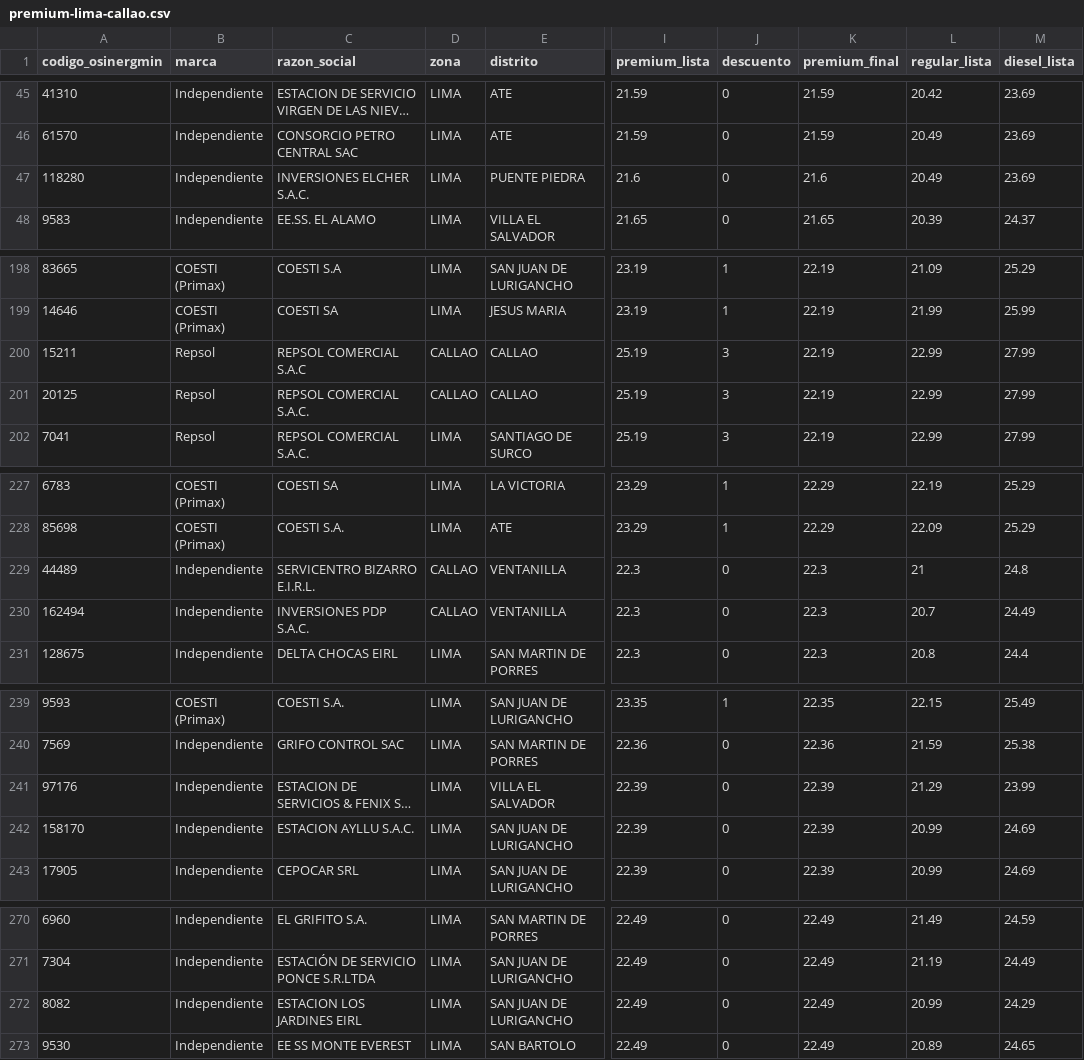
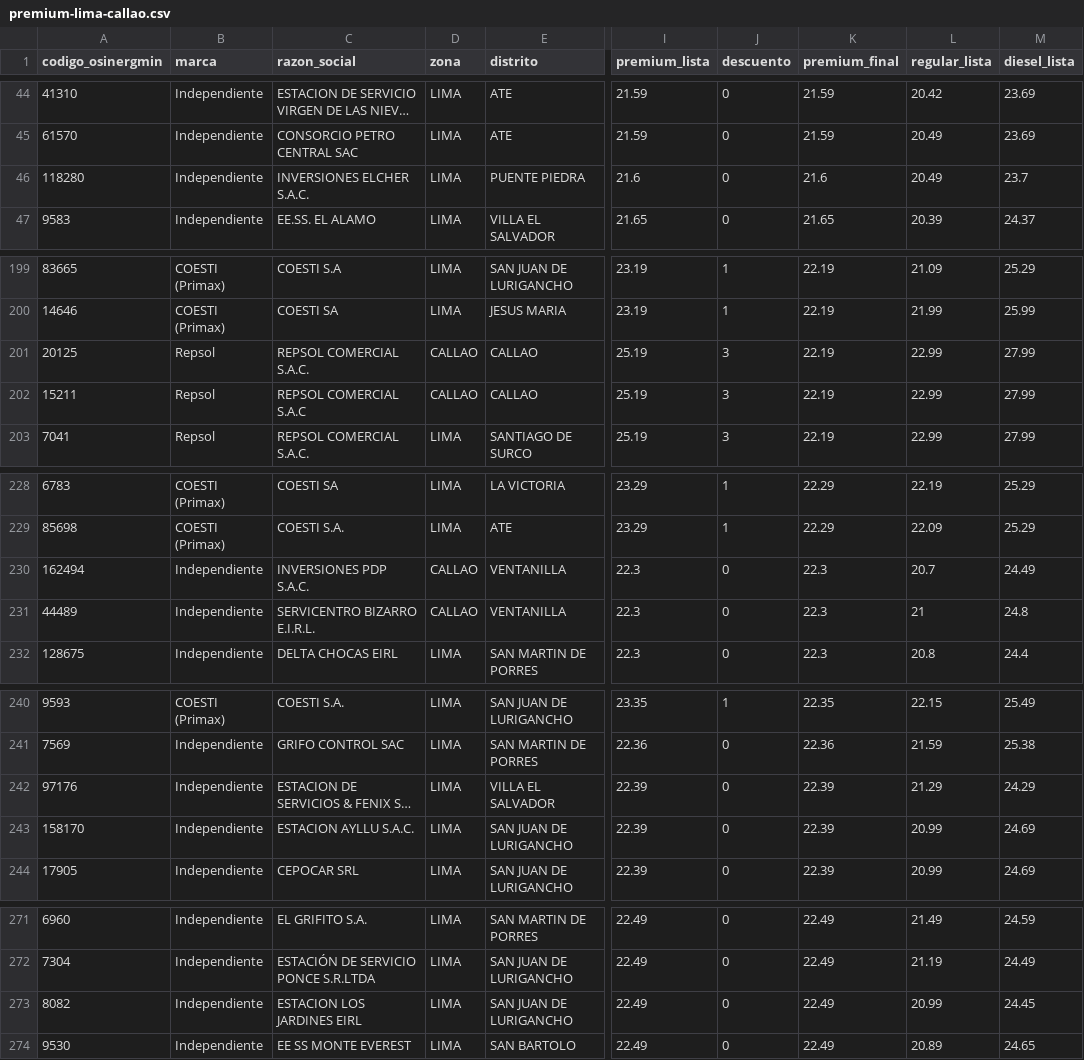
Before and after one commit to Yufagb/grifos-lima, a CSV file: data/premium-lima-callao.csv, drawn as a sheet; only a part is shown, gaps mark what is left out; long unchanged cells end in …; addresses are those after the commit; the diff covers the shown part only; the diff names each change by its address in the sheet, - before the commit and + after, or states it on an @@ line.

```diff
--- a/data/premium-lima-callao.csv
+++ b/data/premium-lima-callao.csv
-M46 (diesel_lista): 23.69
+M46 (diesel_lista): 23.7
-M242 (diesel_lista): 23.99
+M242 (diesel_lista): 24.29
-M273 (diesel_lista): 24.29
+M273 (diesel_lista): 24.45
```
Also changed, not shown: 2 added rows, 2 removed rows, 5 moved rows and 1 edited cell elsewhere in this file, data/mymaps-lima-callao.csv, 1 other file.
